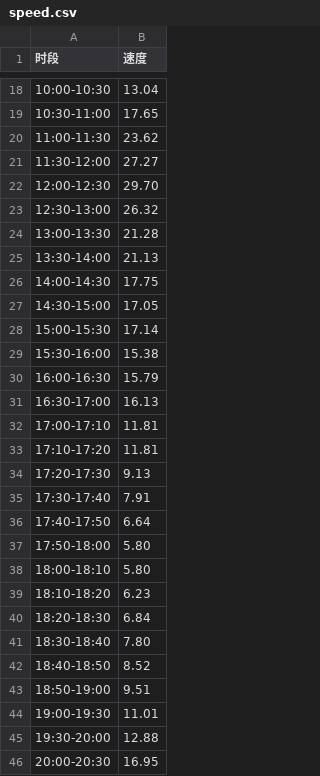
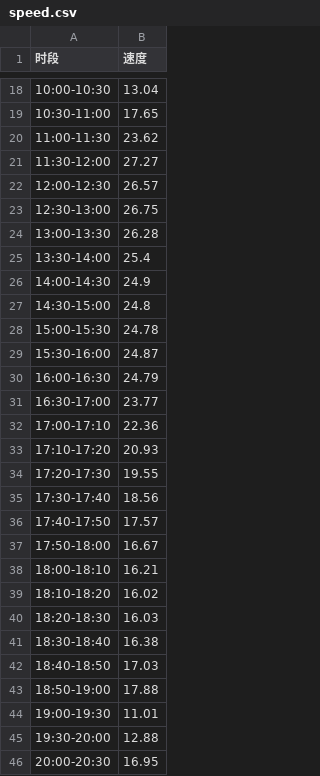
Before and after one commit to wujr5/cvrp, a CSV file: data/speed.csv, drawn as a sheet; only a part is shown, gaps mark what is left out.

```diff
--- a/data/speed.csv
+++ b/data/speed.csv
@@ -21,24 +21,24 @@
 11:30-12:00,27.27
-12:00-12:30,29.70
-12:30-13:00,26.32
-13:00-13:30,21.28
-13:30-14:00,21.13
-14:00-14:30,17.75
-14:30-15:00,17.05
-15:00-15:30,17.14
-15:30-16:00,15.38
-16:00-16:30,15.79
-16:30-17:00,16.13
-17:00-17:10,11.81
-17:10-17:20,11.81
-17:20-17:30,9.13
-17:30-17:40,7.91
-17:40-17:50,6.64
-17:50-18:00,5.80
-18:00-18:10,5.80
-18:10-18:20,6.23
-18:20-18:30,6.84
-18:30-18:40,7.80
-18:40-18:50,8.52
-18:50-19:00,9.51
+12:00-12:30,26.57
+12:30-13:00,26.75
+13:00-13:30,26.28
+13:30-14:00,25.4
+14:00-14:30,24.9
+14:30-15:00,24.8
+15:00-15:30,24.78
+15:30-16:00,24.87
+16:00-16:30,24.79
+16:30-17:00,23.77
+17:00-17:10,22.36
+17:10-17:20,20.93
+17:20-17:30,19.55
+17:30-17:40,18.56
+17:40-17:50,17.57
+17:50-18:00,16.67
+18:00-18:10,16.21
+18:10-18:20,16.02
+18:20-18:30,16.03
+18:30-18:40,16.38
+18:40-18:50,17.03
+18:50-19:00,17.88
 19:00-19:30,11.01
```
Also changed, not shown: 5 other files.
